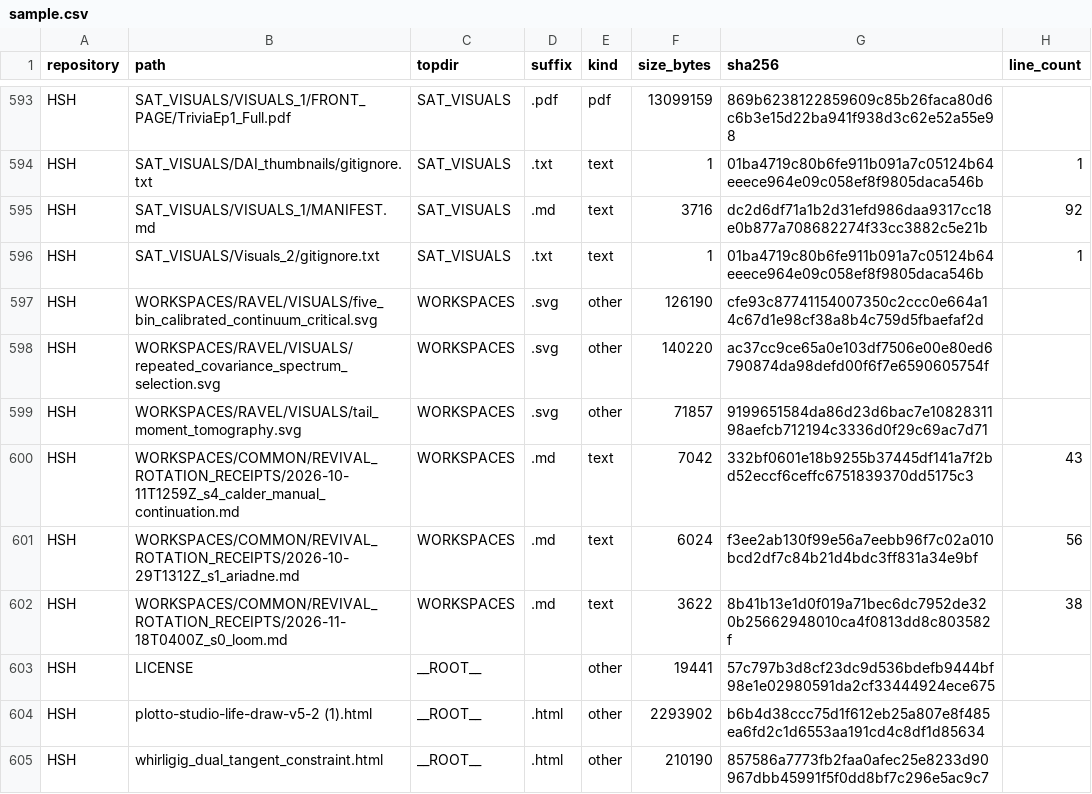
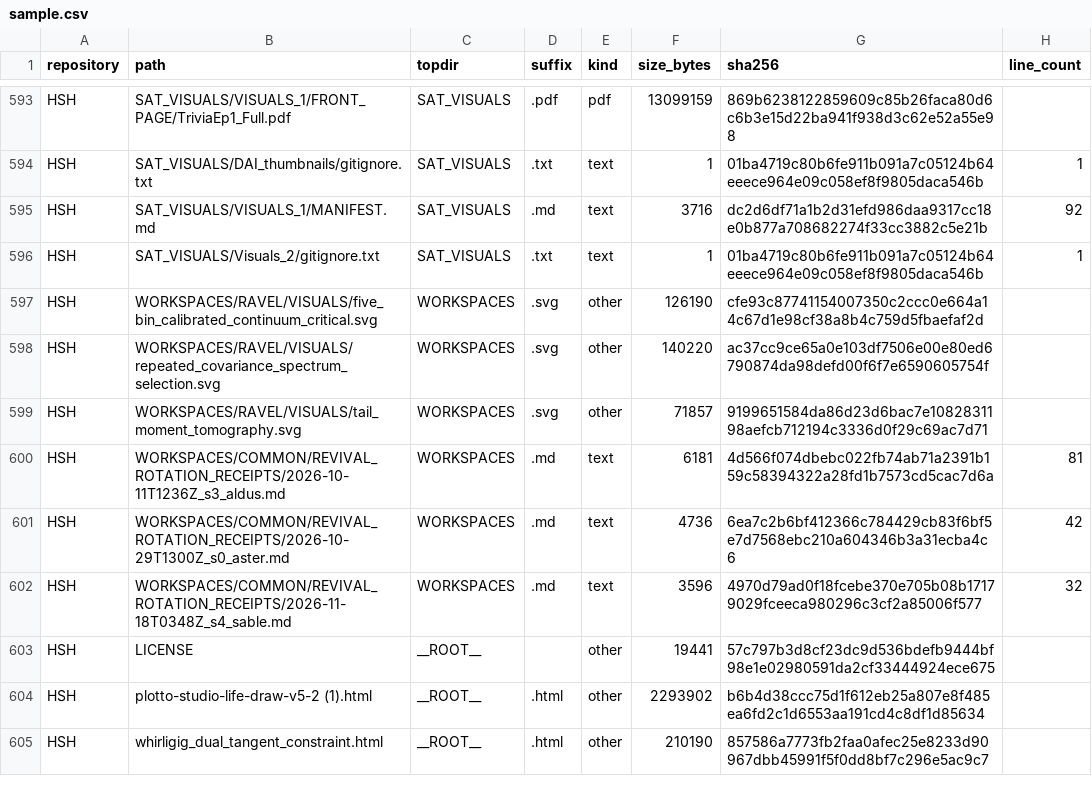
Before and after one commit to Satobloc/HSH_RESOURCES, a CSV file: SOURCE_INVENTORY/SABLE/source_inventory_run/sample.csv, drawn as a sheet; only a part is shown, gaps mark what is left out.

```diff
--- a/SOURCE_INVENTORY/SABLE/source_inventory_run/sample.csv
+++ b/SOURCE_INVENTORY/SABLE/source_inventory_run/sample.csv
@@ -599,5 +599,5 @@ HSH,WORKSPACES/RAVEL/VISUALS/repeated_covariance_spectrum_selection.svg,WORKSPAC
 HSH,WORKSPACES/RAVEL/VISUALS/tail_moment_tomography.svg,WORKSPACES,.svg,other,71857,9199651584da86d23d6bac7e1082831198aefcb712194c3336d0f29c69ac7d71,
-HSH,WORKSPACES/COMMON/REVIVAL_ROTATION_RECEIPTS/2026-10-11T1259Z_s4_calder_manual_continuation.md,WORKSPACES,.md,text,7042,332bf0601e18b9255b37445df141a7f2bd52eccf6ceffc6751839370dd5175c3,43
-HSH,WORKSPACES/COMMON/REVIVAL_ROTATION_RECEIPTS/2026-10-29T1312Z_s1_ariadne.md,WORKSPACES,.md,text,6024,f3ee2ab130f99e56a7eebb96f7c02a010bcd2df7c84b21d4bdc3ff831a34e9bf,56
-HSH,WORKSPACES/COMMON/REVIVAL_ROTATION_RECEIPTS/2026-11-18T0400Z_s0_loom.md,WORKSPACES,.md,text,3622,8b41b13e1d0f019a71bec6dc7952de320b25662948010ca4f0813dd8c803582f,38
+HSH,WORKSPACES/COMMON/REVIVAL_ROTATION_RECEIPTS/2026-10-11T1236Z_s3_aldus.md,WORKSPACES,.md,text,6181,4d566f074dbebc022fb74ab71a2391b159c58394322a28fd1b7573cd5cac7d6a,81
+HSH,WORKSPACES/COMMON/REVIVAL_ROTATION_RECEIPTS/2026-10-29T1300Z_s0_aster.md,WORKSPACES,.md,text,4736,6ea7c2b6bf412366c784429cb83f6bf5e7d7568ebc210a604346b3a31ecba4c6,42
+HSH,WORKSPACES/COMMON/REVIVAL_ROTATION_RECEIPTS/2026-11-18T0348Z_s4_sable.md,WORKSPACES,.md,text,3596,4970d79ad0f18fcebe370e705b08b17179029fceeca980296c3cf2a85006f577,32
 HSH,LICENSE,__ROOT__,,other,19441,57c797b3d8cf23dc9d536bdefb9444bf98e1e02980591da2cf33444924ece675,
```
Also changed, not shown: 3 other files.
